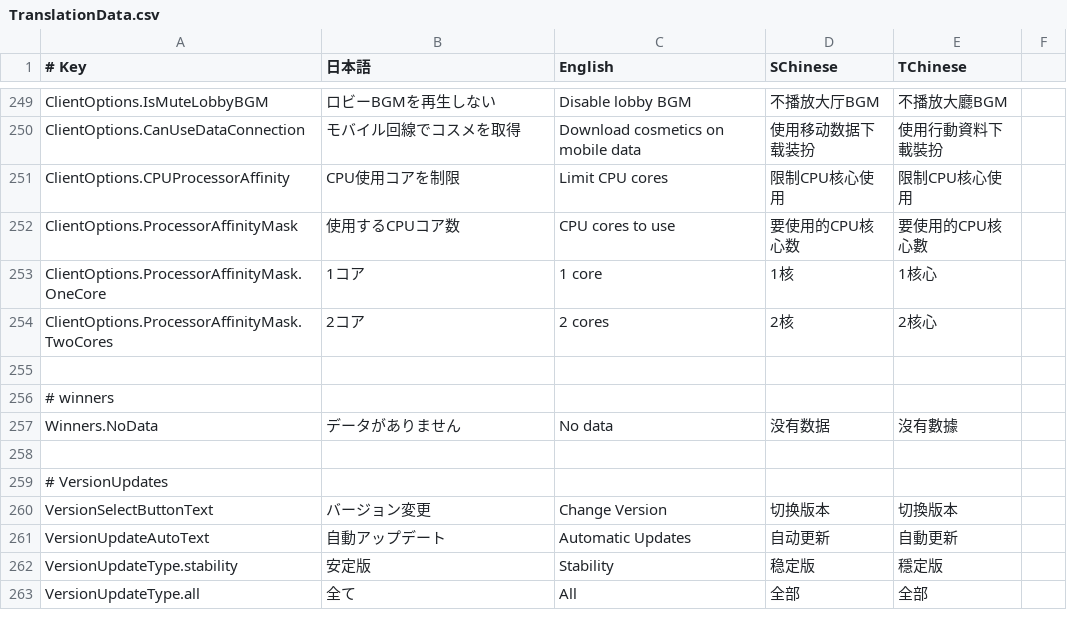
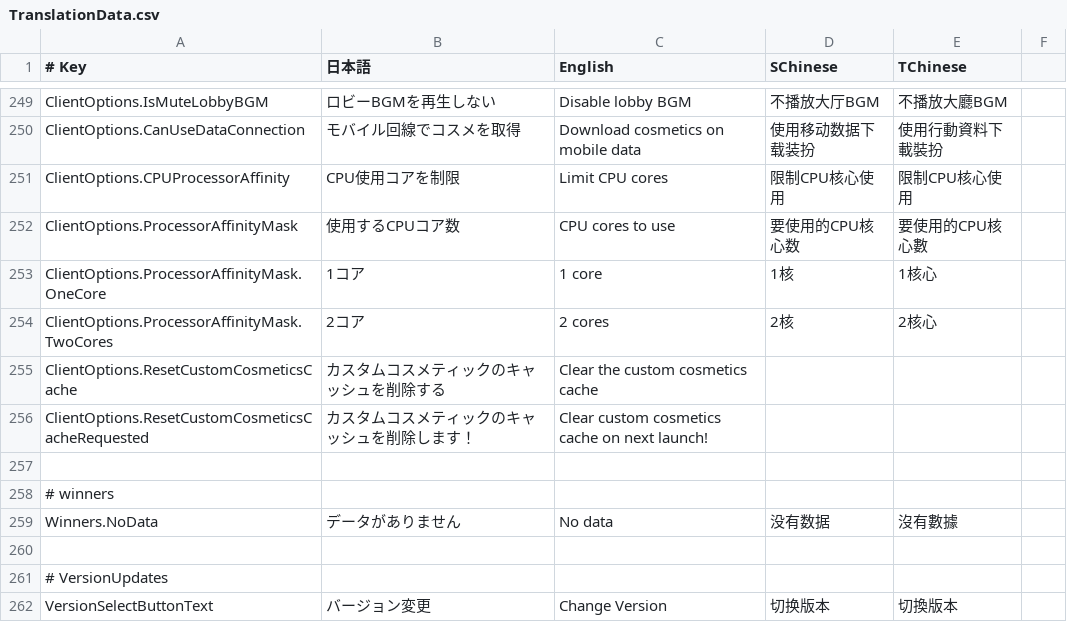
Before and after one commit to SuperNewRoles/SuperNewRoles, a CSV file: SuperNewRoles/Resources/TranslationData.csv, drawn as a sheet; only a part is shown, gaps mark what is left out; the shorter side is filled out with more unchanged rows.

```diff
--- a/SuperNewRoles/Resources/TranslationData.csv
+++ b/SuperNewRoles/Resources/TranslationData.csv
@@ -254,2 +254,4 @@ ClientOptions.ProcessorAffinityMask.OneCore,1コア,1 core,1核,1核心
 ClientOptions.ProcessorAffinityMask.TwoCores,2コア,2 cores,2核,2核心
+ClientOptions.ResetCustomCosmeticsCache,カスタムコスメティックのキャッシュを削除する,Clear the custom cosmetics cache
+ClientOptions.ResetCustomCosmeticsCacheRequested,カスタムコスメティックのキャッシュを削除します！,Clear custom cosmetics cache on next launch!
 
```
Also changed, not shown: 5 other files.
